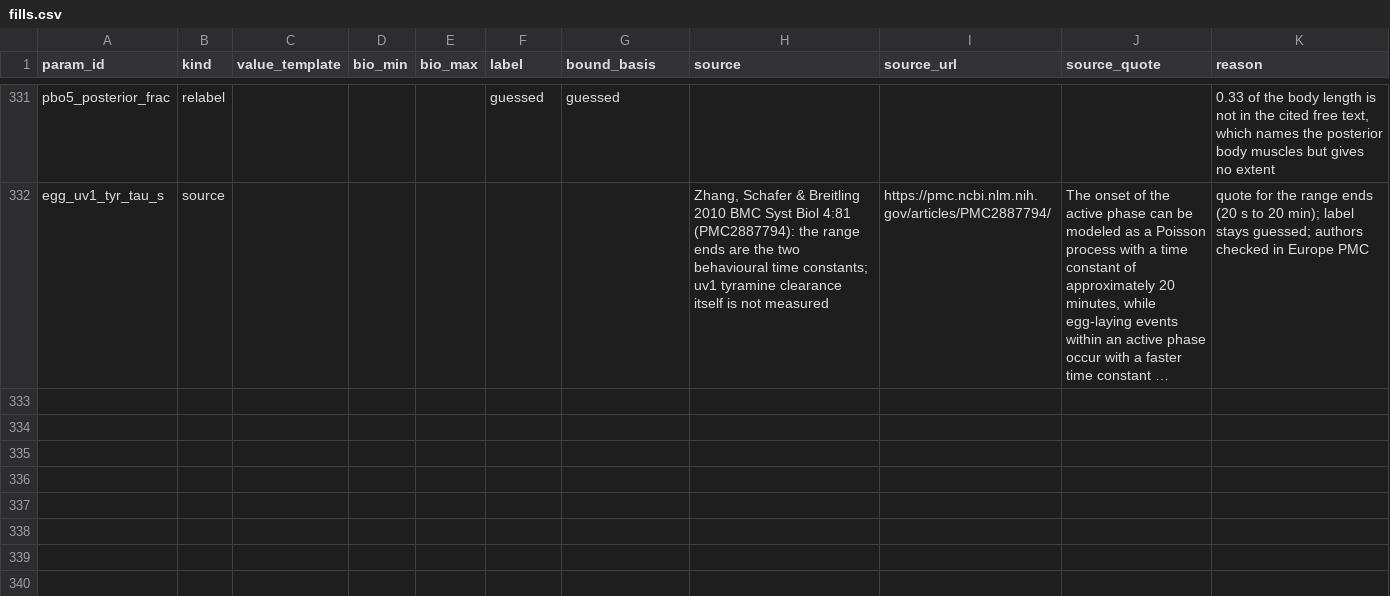
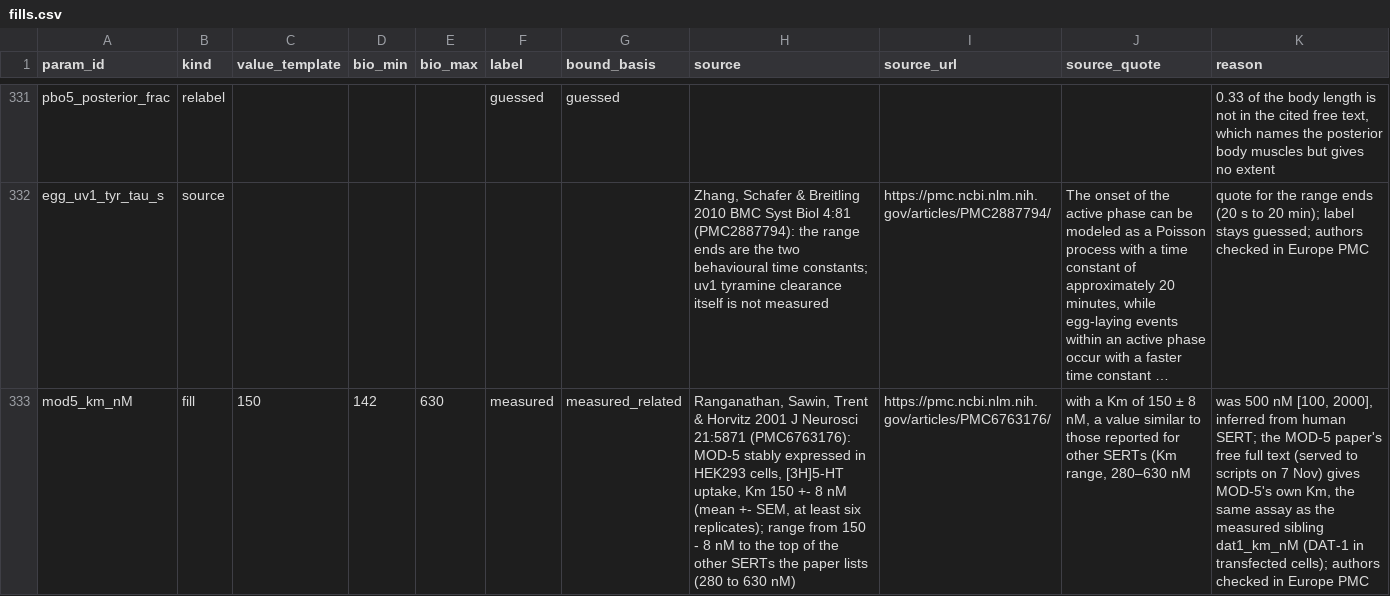
Before and after one commit to bengreff/fly-emulation, a CSV file: data/worm/catalog/fills.csv, drawn as a sheet; only a part is shown, gaps mark what is left out; long unchanged cells end in …; the diff names each change by its address in the sheet, - before the commit and + after, or states it on an @@ line.

```diff
--- a/data/worm/catalog/fills.csv
+++ b/data/worm/catalog/fills.csv
+row 333: mod5_km_nM | fill | 150 | 142 | 630 | measured | measured_related | Ranganathan, Sawin, Trent & Horvitz 2001 J Neurosci 21:5871 (PMC6763176): MOD-5 stably expressed in HEK293 cells, [3H]5-HT uptake, Km 150 +- 8 nM (mean +- SEM, at least six replicates); range from 150 - 8 nM to the top of the other SERTs the paper lists (280 to 630 nM) | https://pmc.ncbi.nlm.nih.gov/articles/PMC6763176/ | with a Km of 150 ± 8 nM, a value similar to those reported for other SERTs (Km range, 280–630 nM | was 500 nM [100, 2000], inferred from human SERT; the MOD-5 paper's free full text (served to scripts on 7 Nov) gives MOD-5's own Km, the same assay as the measured sibling dat1_km_nM (DAT-1 in transfected cells); authors checked in Europe PMC
```
Also changed, not shown: data/worm/catalog/audit_notes.csv, data/worm/catalog/quote_check.csv, 7 other files.
